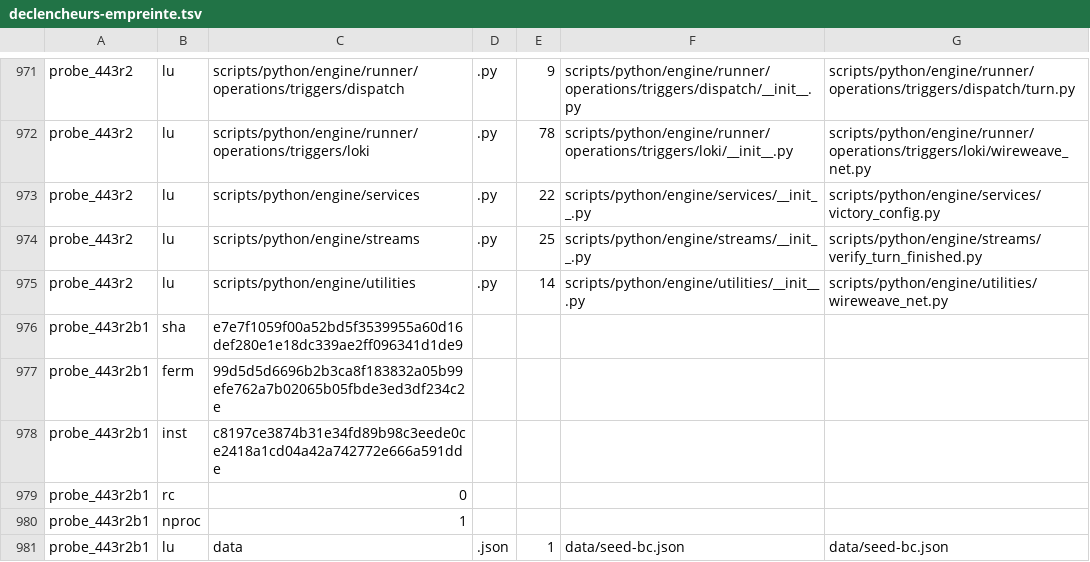
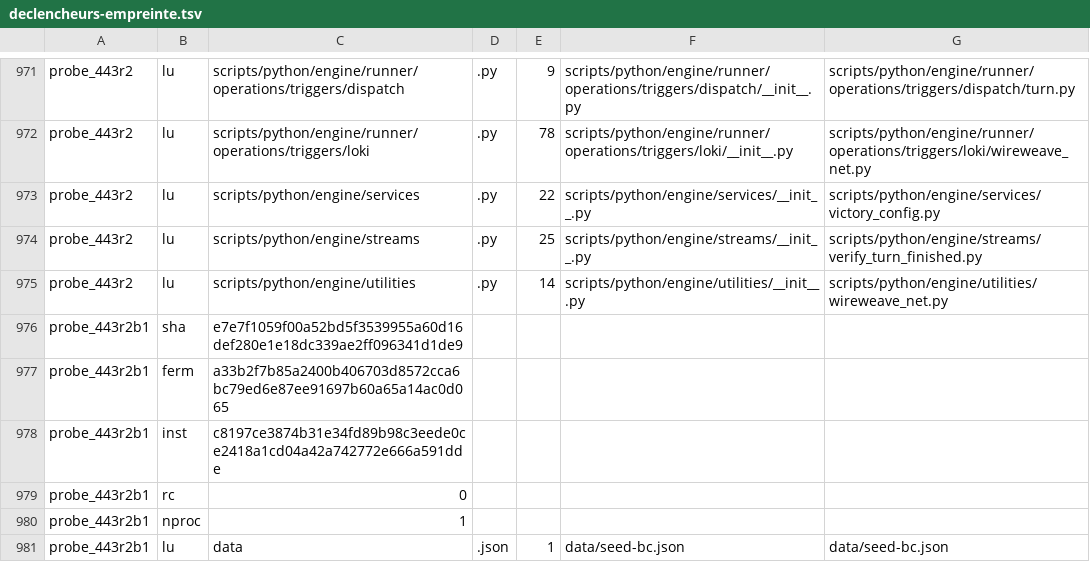
Before and after one commit to NicolasVautrin/tacticus-tools, a TSV file: scripts/declencheurs-empreinte.tsv, drawn as a sheet; only a part is shown, gaps mark what is left out; the diff covers the shown part only.

```diff
--- a/scripts/declencheurs-empreinte.tsv
+++ b/scripts/declencheurs-empreinte.tsv
@@ -976,3 +976,3 @@ probe_443r2	lu	scripts/python/engine/utilities	.py	14	scripts/python/engine/util
 probe_443r2b1	sha	e7e7f1059f00a52bd5f3539955a60d16def280e1e18dc339ae2ff096341d1de9
-probe_443r2b1	ferm	99d5d5d6696b2b3ca8f183832a05b99efe762a7b02065b05fbde3ed3df234c2e
+probe_443r2b1	ferm	a33b2f7b85a2400b406703d8572cca6bc79ed6e87ee91697b60a65a14ac0d065
 probe_443r2b1	inst	c8197ce3874b31e34fd89b98c3eede0ce2418a1cd04a42a742772e666a591dde
```
Also changed, not shown: 45 edited cells elsewhere in this file, 1 other file.
